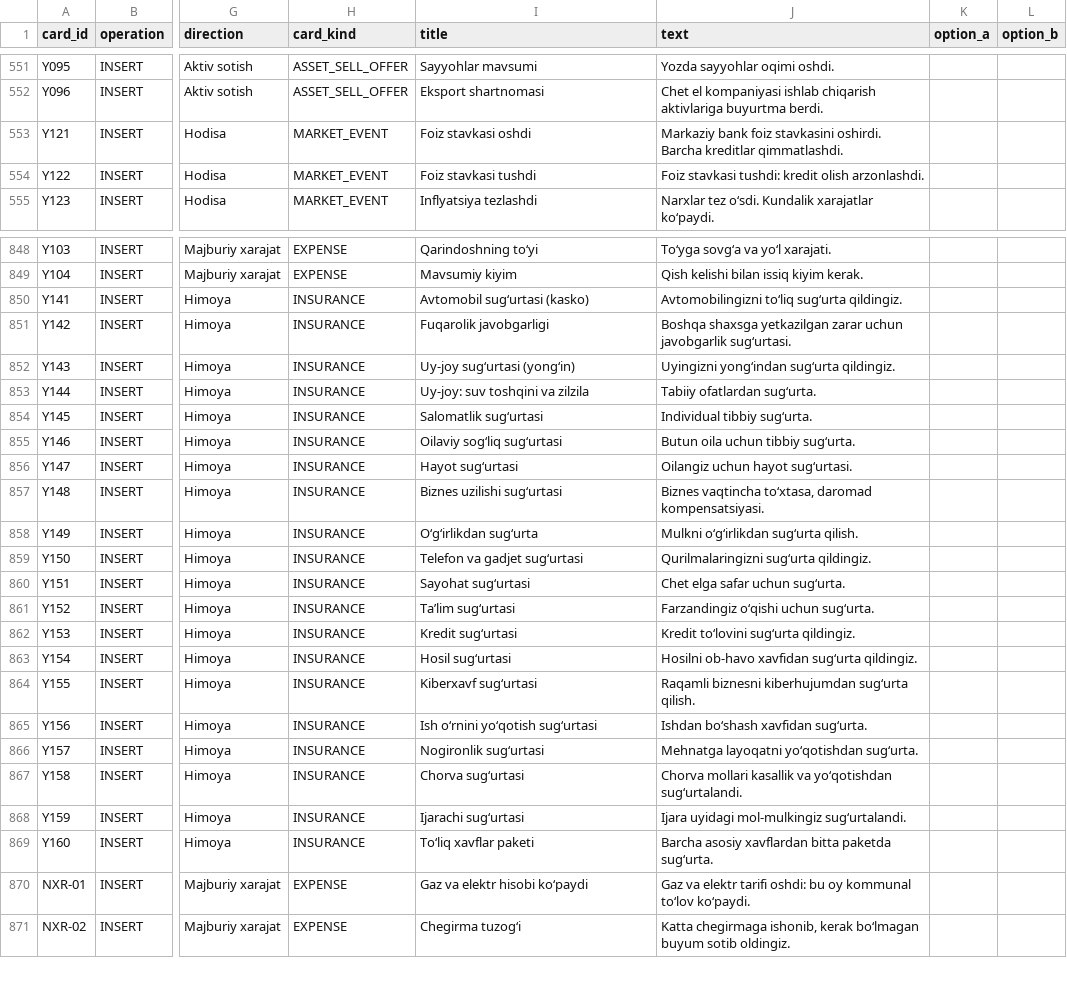
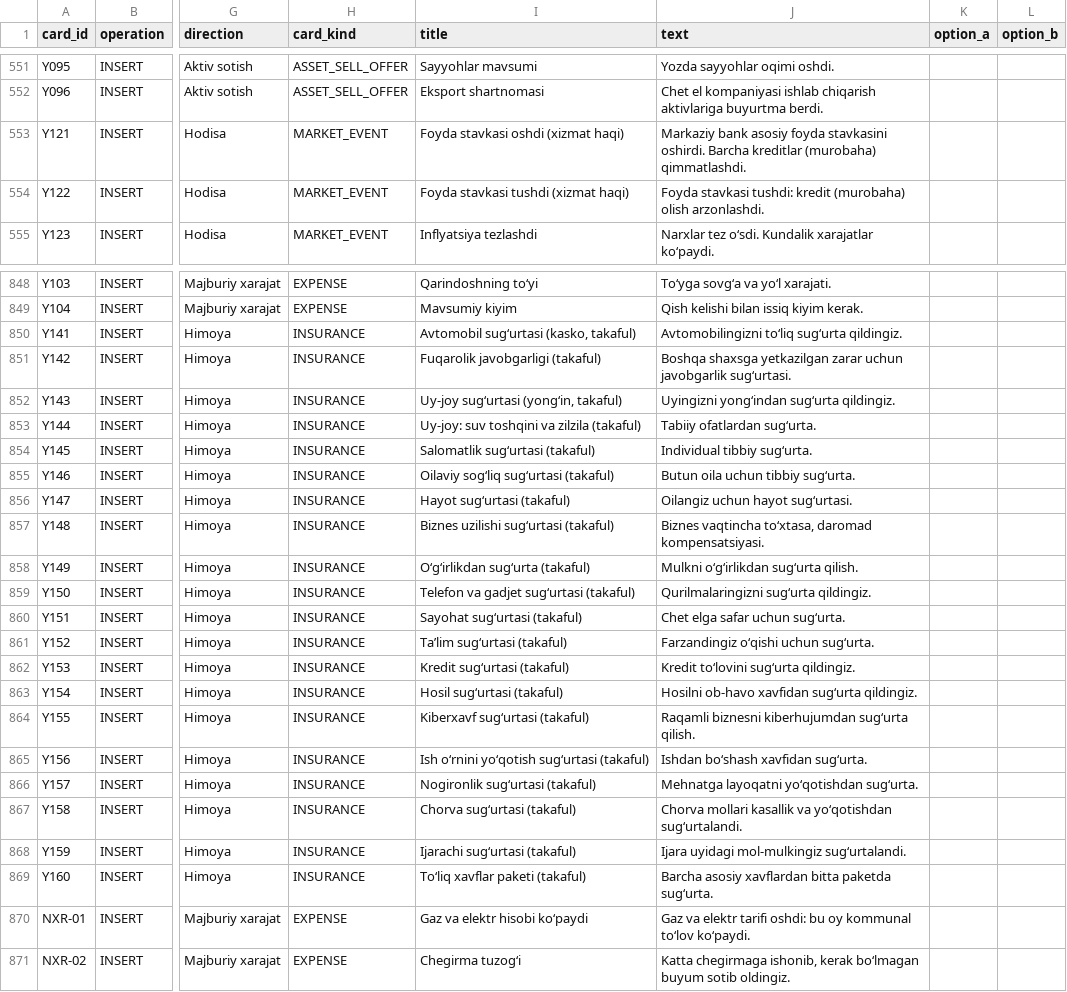
Before and after one commit to Dariko-HR-Marketing/D-game, a CSV file: content/imports/tajriba24/tajriba24_cards_import.csv, drawn as a sheet; only a part is shown, gaps mark what is left out; the diff covers the shown part only; the diff names each change by its address in the sheet, - before the commit and + after, or states it on an @@ line.

```diff
--- a/content/imports/tajriba24/tajriba24_cards_import.csv
+++ b/content/imports/tajriba24/tajriba24_cards_import.csv
-I553 (title): Foiz stavkasi oshdi
+I553 (title): Foyda stavkasi oshdi (xizmat haqi)
-J553 (text): Markaziy bank foiz stavkasini oshirdi. Barcha kreditlar qimmatlashdi.
+J553 (text): Markaziy bank asosiy foyda stavkasini oshirdi. Barcha kreditlar (murobaha) qimmatlashdi.
-I554 (title): Foiz stavkasi tushdi
+I554 (title): Foyda stavkasi tushdi (xizmat haqi)
-J554 (text): Foiz stavkasi tushdi: kredit olish arzonlashdi.
+J554 (text): Foyda stavkasi tushdi: kredit (murobaha) olish arzonlashdi.
-I850 (title): Avtomobil sug‘urtasi (kasko)
+I850 (title): Avtomobil sug‘urtasi (kasko, takaful)
-I851 (title): Fuqarolik javobgarligi
+I851 (title): Fuqarolik javobgarligi (takaful)
-I852 (title): Uy-joy sug‘urtasi (yong‘in)
+I852 (title): Uy-joy sug‘urtasi (yong‘in, takaful)
-I853 (title): Uy-joy: suv toshqini va zilzila
+I853 (title): Uy-joy: suv toshqini va zilzila (takaful)
-I854 (title): Salomatlik sug‘urtasi
+I854 (title): Salomatlik sug‘urtasi (takaful)
-I855 (title): Oilaviy sog‘liq sug‘urtasi
+I855 (title): Oilaviy sog‘liq sug‘urtasi (takaful)
-I856 (title): Hayot sug‘urtasi
+I856 (title): Hayot sug‘urtasi (takaful)
-I857 (title): Biznes uzilishi sug‘urtasi
+I857 (title): Biznes uzilishi sug‘urtasi (takaful)
-I858 (title): O‘g‘irlikdan sug‘urta
+I858 (title): O‘g‘irlikdan sug‘urta (takaful)
-I859 (title): Telefon va gadjet sug‘urtasi
+I859 (title): Telefon va gadjet sug‘urtasi (takaful)
-I860 (title): Sayohat sug‘urtasi
+I860 (title): Sayohat sug‘urtasi (takaful)
-I861 (title): Ta’lim sug‘urtasi
+I861 (title): Ta’lim sug‘urtasi (takaful)
-I862 (title): Kredit sug‘urtasi
+I862 (title): Kredit sug‘urtasi (takaful)
-I863 (title): Hosil sug‘urtasi
+I863 (title): Hosil sug‘urtasi (takaful)
-I864 (title): Kiberxavf sug‘urtasi
+I864 (title): Kiberxavf sug‘urtasi (takaful)
-I865 (title): Ish o‘rnini yo‘qotish sug‘urtasi
+I865 (title): Ish o‘rnini yo‘qotish sug‘urtasi (takaful)
-I866 (title): Nogironlik sug‘urtasi
+I866 (title): Nogironlik sug‘urtasi (takaful)
-I867 (title): Chorva sug‘urtasi
+I867 (title): Chorva sug‘urtasi (takaful)
-I868 (title): Ijarachi sug‘urtasi
+I868 (title): Ijarachi sug‘urtasi (takaful)
-I869 (title): To‘liq xavflar paketi
+I869 (title): To‘liq xavflar paketi (takaful)
```
Also changed, not shown: 22 edited cells elsewhere in this file, 20 other files.
